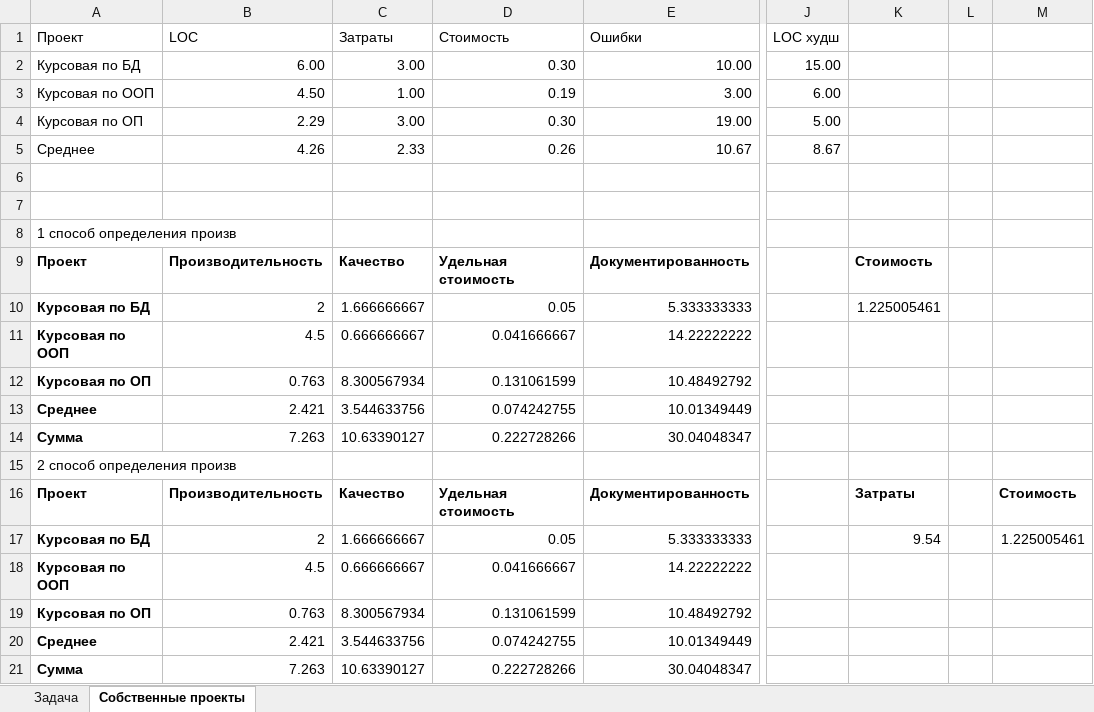
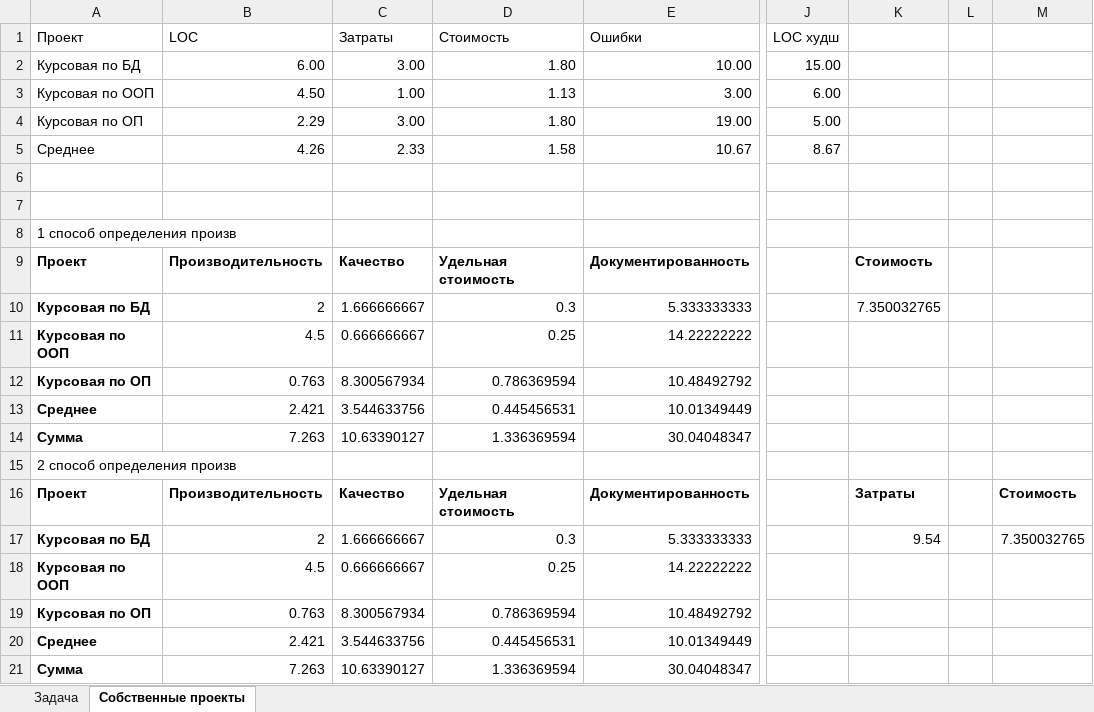
Before and after one commit to IAmProgrammist/lab_materials, an Excel workbook: МСС ПО/1/calc.xlsx, sheet Собственные проекты, drawn as a sheet; only a part is shown, gaps mark what is left out; values as stored, in another font and other column widths than the file's, no borders; the diff names each change by its address in the sheet, - before the commit and + after, or states it on an @@ line.

```diff
--- a/МСС ПО/1/calc.xlsx (sheet Собственные проекты)
+++ b/МСС ПО/1/calc.xlsx (sheet Собственные проекты)
-D2 (Стоимость): 0.30
+D2 (Стоимость): 1.80
-D3 (Стоимость): 0.19
+D3 (Стоимость): 1.13
-D4 (Стоимость): 0.30
+D4 (Стоимость): 1.80
-D5 (Стоимость): 0.26
+D5 (Стоимость): 1.58
-D10 (Стоимость): 0.05
+D10 (Стоимость): 0.3
-K10: 1.225005461
+K10: 7.350032765
-D11 (Стоимость): 0.041666667
+D11 (Стоимость): 0.25
-D12 (Стоимость): 0.131061599
+D12 (Стоимость): 0.786369594
-D13 (Стоимость): 0.074242755
+D13 (Стоимость): 0.445456531
-D14 (Стоимость): 0.222728266
+D14 (Стоимость): 1.336369594
-D17 (Стоимость): 0.05
+D17 (Стоимость): 0.3
-M17: 1.225005461
+M17: 7.350032765
-D18 (Стоимость): 0.041666667
+D18 (Стоимость): 0.25
-D19 (Стоимость): 0.131061599
+D19 (Стоимость): 0.786369594
-D20 (Стоимость): 0.074242755
+D20 (Стоимость): 0.445456531
-D21 (Стоимость): 0.222728266
+D21 (Стоимость): 1.336369594
```
Also changed, not shown: 2 other files.
